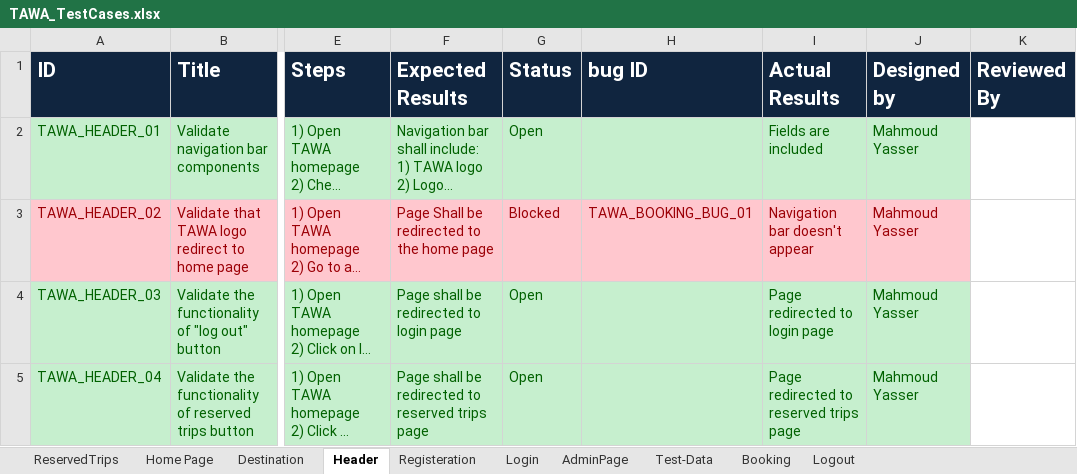
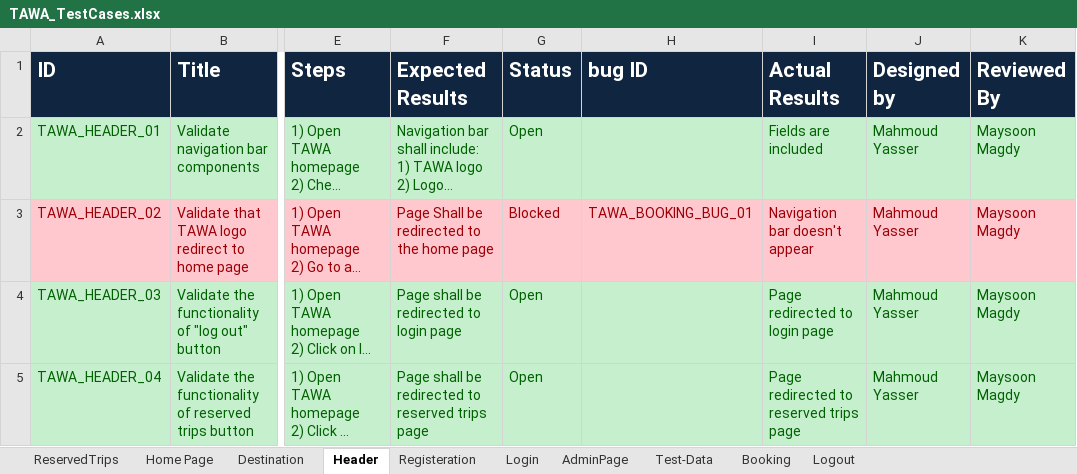
Before and after one commit to asmaahamdy250/Travel-Adviser-Web-Application, an Excel workbook: Testing/Test Cases/TAWA_TestCases.xlsx, sheet Header, drawn as a sheet; only a part is shown, gaps mark what is left out; long unchanged cells end in …; values as stored, in another font and other column widths than the file's, no borders; the diff names each change by its address in the sheet, - before the commit and + after, or states it on an @@ line.

Commit message:
Home, reserved, header Test cases reviewed by Maysoon Magdy

```diff
--- a/Testing/Test Cases/TAWA_TestCases.xlsx (sheet Header)
+++ b/Testing/Test Cases/TAWA_TestCases.xlsx (sheet Header)
-K2:K5 (Reviewed By): (empty)
+K2:K5 (Reviewed By): Maysoon Magdy
-K2 fill: none
+K2 fill: #C6EFCE
-K3 fill: none
+K3 fill: #FFC7CE
-K4:K5 fill: none
+K4:K5 fill: #C6EFCE
```
